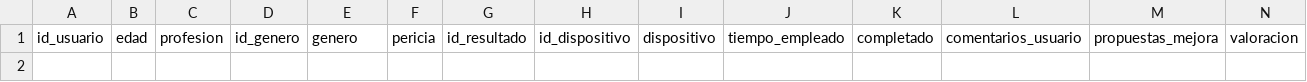
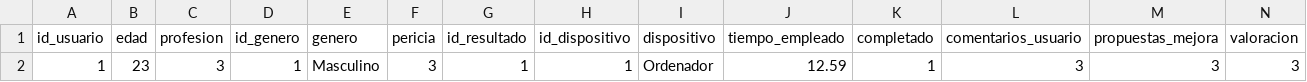
Before and after one commit to UO300627/SEW, a CSV file: php/datos_exportados.csv, drawn as a sheet; only a part is shown; rows hold the shown columns only; the diff names each change by its address in the sheet, - before the commit and + after, or states it on an @@ line.

```diff
--- a/php/datos_exportados.csv
+++ b/php/datos_exportados.csv
+row 2: 1 | 23 | 3 | 1 | Masculino | 3 | 1 | 1 | Ordenador | 12.59 | 1 | 3 | 3 | 3
```
Also changed, not shown: 8 other files.
